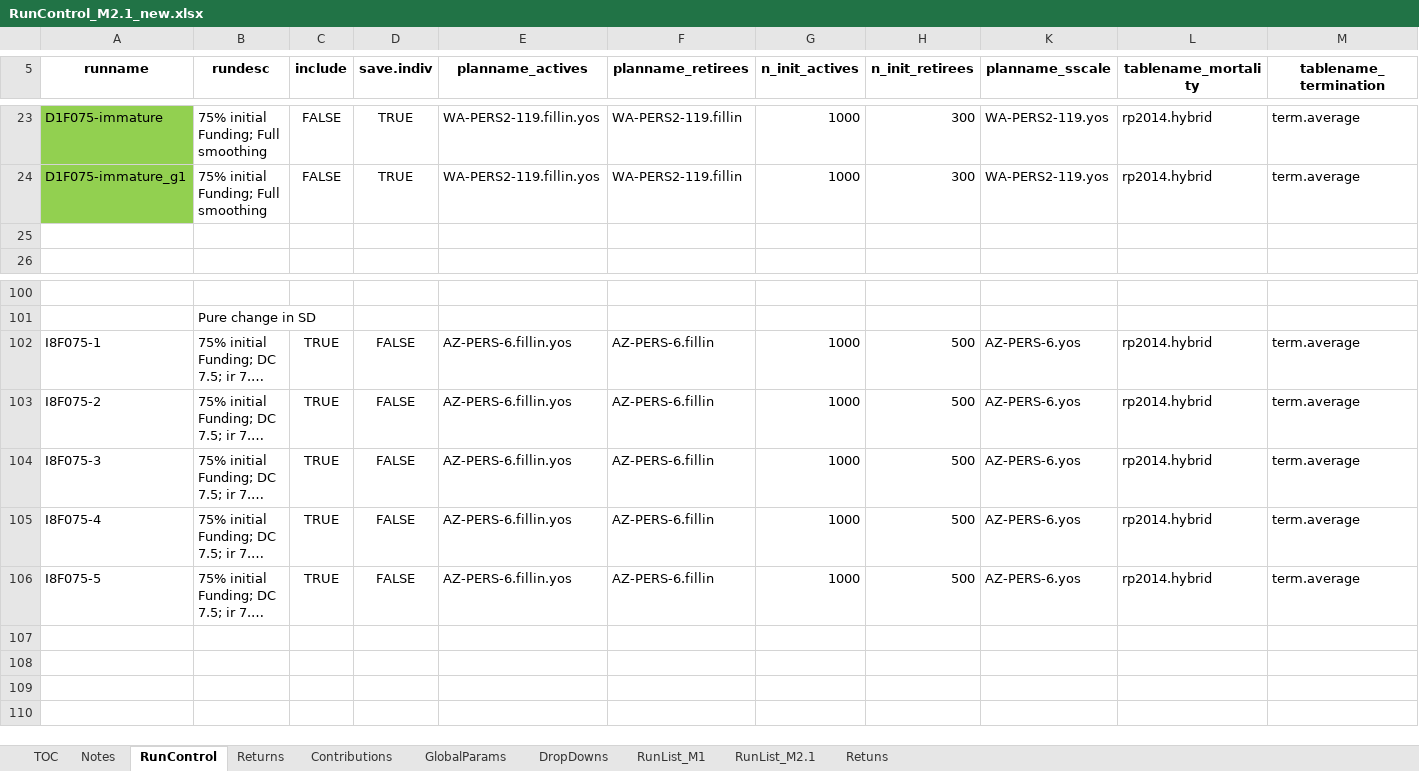
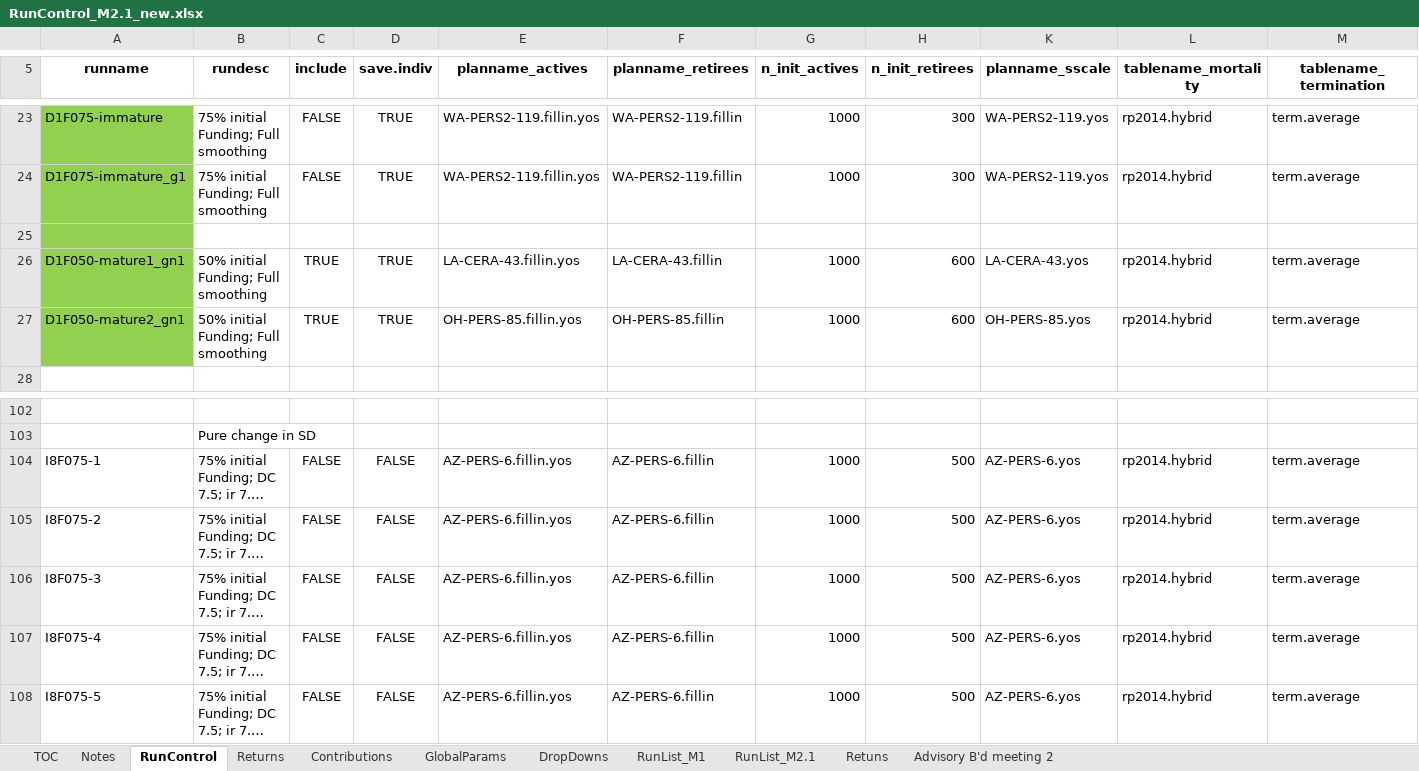
Before and after one commit to yimengyin16/Model_Main, an Excel workbook: IO_M2.1_new/RunControl_M2.1_new.xlsx, sheet RunControl, drawn as a sheet; only a part is shown, gaps mark what is left out; long unchanged cells end in …; values as stored, in another font and other column widths than the file's, no borders; addresses are those after the commit; rows hold the shown columns only; the diff names each change by its address in the sheet, - before the commit and + after, or states it on an @@ line.

```diff
--- a/IO_M2.1_new/RunControl_M2.1_new.xlsx (sheet RunControl)
+++ b/IO_M2.1_new/RunControl_M2.1_new.xlsx (sheet RunControl)
+sheet tab: Advisory B'd meeting 2
-A25 fill: none
+A25 fill: #92D050
+row 26: D1F050-mature1_gn1 | 50% initial Funding; Full smoothing | TRUE | TRUE | LA-CERA-43.fillin.yos | LA-CERA-43.fillin | 1000 | 600 | LA-CERA-43.yos | rp2014.hybrid | term.average
+row 27: D1F050-mature2_gn1 | 50% initial Funding; Full smoothing | TRUE | TRUE | OH-PERS-85.fillin.yos | OH-PERS-85.fillin | 1000 | 600 | OH-PERS-85.yos | rp2014.hybrid | term.average
-C104:C108 (include): TRUE
+C104:C108 (include): FALSE
```
Also changed, not shown: sheet Retuns, formulas that keep their value, hidden cells, charts or pictures, 2 other files.
